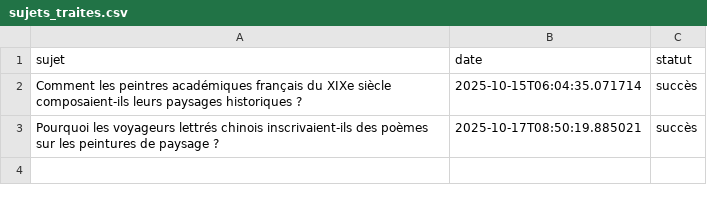
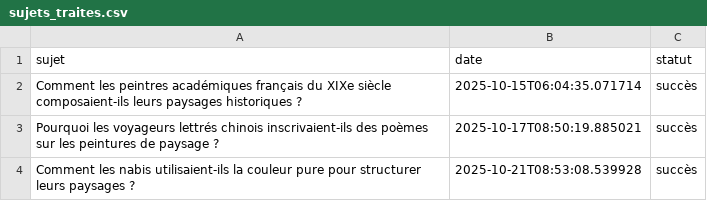
Before and after one commit to Metalosmose21/Nature-3, a CSV file: sujets_traites.csv, drawn as a sheet; the diff names each change by its address in the sheet, - before the commit and + after, or states it on an @@ line.

```diff
--- a/sujets_traites.csv
+++ b/sujets_traites.csv
+row 4: Comment les nabis utilisaient-ils la couleur pure pour structurer leurs paysages ? | 2025-10-21T08:53:08.539928 | succès
```
Also changed, not shown: sujets.csv.
